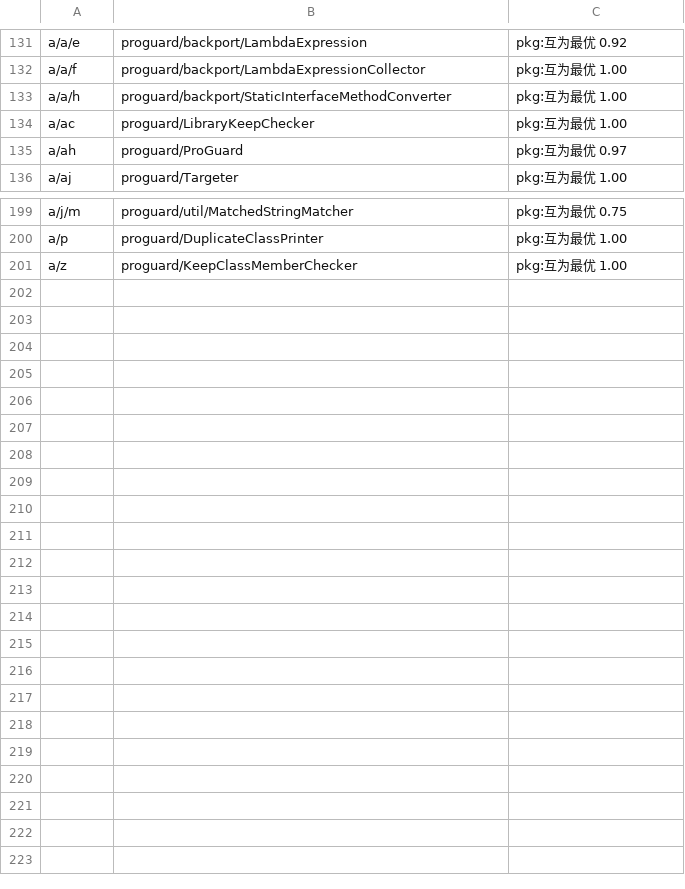
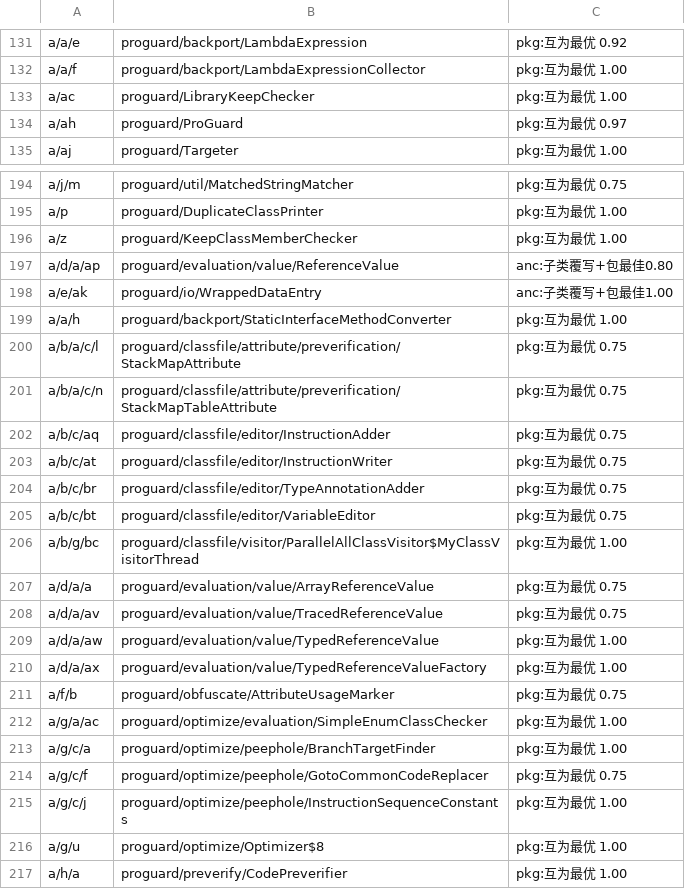
Before and after one commit to f401/MyAIDEProEnchanted, a TSV file: jobs/proguard/class_map.tsv, drawn as a sheet; only a part is shown, gaps mark what is left out; the diff names each change by its address in the sheet, - before the commit and + after, or states it on an @@ line.

Commit message:
proguard: 第四轮 —— 217 类（198→352 候选→验伪），并回滚一条错路
继续"包内互为最优"（类型翻译 + 未定名类型通配）：198 → 352 候选，
过 members 命中率验伪 → 217 定稿（+16）。

回滚的错路：想用"子类的 oracle 父/接口唯一"把 9 个祖先一次钉死。
不成立——探针里的"父"在 oracle 里可能是兄弟层（同一 probe 类既是别人的父、
又在 oracle 里更下一层），实测立刻造出 5 条 CONFLICT：
  a/d/a/aq 继承 a/d/a/bd d()Z 子=isSpecific 祖先=isParticular
  a/d/a/bc 继承 a/d/a/bd c()Z 子=mayBeExtension 祖先=isSpecific
25 条 anc 映射全部撤掉，只留分数硬的 2 条（ReferenceValue 0.80、WrappedDataEntry 1.00）。

新卡点记进 README：proguard/evaluation/value/Value 同时有 isSpecific()/isParticular()
（都 ()Z），子类还有 mayBeExtension()，形状完全一样 → 成员级一跑就 CONFLICT/DUPTARGET/MISSING
齐发。本轮成员行仍清空，只交类级；下一轮先用"方法体返回常量 + 调用点"把这一族定死，
再落成员级。

门禁：validate ✔（类块 2157）/ inherit 0/0/0 / innercheck ②③ 0。

```diff
--- a/jobs/proguard/class_map.tsv
+++ b/jobs/proguard/class_map.tsv
+row 197: a/d/a/ap | proguard/evaluation/value/ReferenceValue | anc:子类覆写+包最佳0.80
+row 198: a/e/ak | proguard/io/WrappedDataEntry | anc:子类覆写+包最佳1.00
@@ row 133 moved to row 199: a/a/h @@
+row 200: a/b/a/c/l | proguard/classfile/attribute/preverification/StackMapAttribute | pkg:互为最优 0.75
+row 201: a/b/a/c/n | proguard/classfile/attribute/preverification/StackMapTableAttribute | pkg:互为最优 0.75
+row 202: a/b/c/aq | proguard/classfile/editor/InstructionAdder | pkg:互为最优 0.75
+row 203: a/b/c/at | proguard/classfile/editor/InstructionWriter | pkg:互为最优 0.75
+row 204: a/b/c/br | proguard/classfile/editor/TypeAnnotationAdder | pkg:互为最优 0.75
+row 205: a/b/c/bt | proguard/classfile/editor/VariableEditor | pkg:互为最优 0.75
@@ row 155 moved to row 206: a/b/g/bc @@
+row 207: a/d/a/a | proguard/evaluation/value/ArrayReferenceValue | pkg:互为最优 0.75
+row 208: a/d/a/av | proguard/evaluation/value/TracedReferenceValue | pkg:互为最优 0.75
+row 209: a/d/a/aw | proguard/evaluation/value/TypedReferenceValue | pkg:互为最优 1.00
+row 210: a/d/a/ax | proguard/evaluation/value/TypedReferenceValueFactory | pkg:互为最优 1.00
+row 211: a/f/b | proguard/obfuscate/AttributeUsageMarker | pkg:互为最优 0.75
@@ row 175 moved to row 212: a/g/a/ac @@
+row 213: a/g/c/a | proguard/optimize/peephole/BranchTargetFinder | pkg:互为最优 1.00
+row 214: a/g/c/f | proguard/optimize/peephole/GotoCommonCodeReplacer | pkg:互为最优 0.75
@@ row 184 moved to row 215: a/g/c/j @@
@@ row 192 moved to row 216: a/g/u @@
+row 217: a/h/a | proguard/preverify/CodePreverifier | pkg:互为最优 1.00
```
Also changed, not shown: 5 other files.
